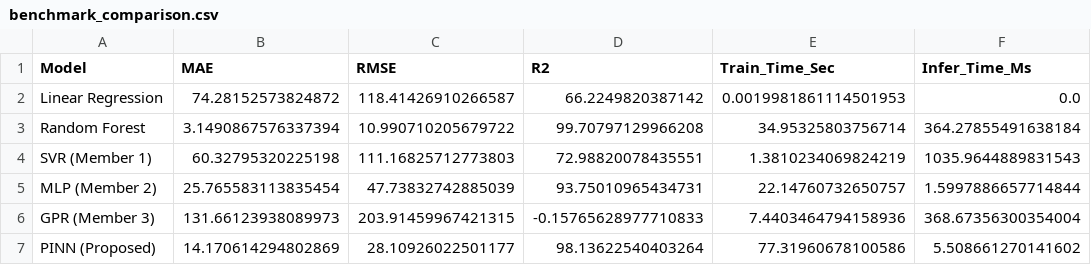
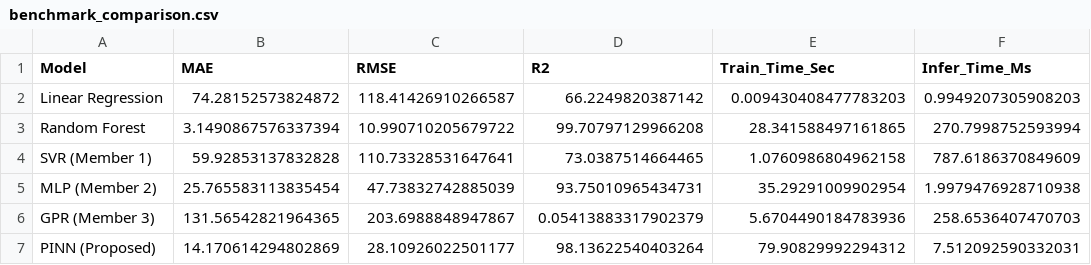
Before and after one commit to Shreyank86/Fiber-Bragg-Grating, a CSV file: Fiber_Grating_Experiment-using-ML/results/tables/benchmark_comparison.csv, drawn as a sheet.

```diff
--- a/Fiber_Grating_Experiment-using-ML/results/tables/benchmark_comparison.csv
+++ b/Fiber_Grating_Experiment-using-ML/results/tables/benchmark_comparison.csv
@@ -1,7 +1,7 @@
 Model,MAE,RMSE,R2,Train_Time_Sec,Infer_Time_Ms
-Linear Regression,74.28152573824872,118.41426910266587,66.2249820387142,0.0019981861114501953,0.0
-Random Forest,3.1490867576337394,10.990710205679722,99.70797129966208,34.95325803756714,364.27855491638184
-SVR (Member 1),60.32795320225198,111.16825712773803,72.98820078435551,1.3810234069824219,1035.9644889831543
-MLP (Member 2),25.765583113835454,47.73832742885039,93.75010965434731,22.14760732650757,1.5997886657714844
-GPR (Member 3),131.66123938089973,203.91459967421315,-0.15765628977710833,7.4403464794158936,368.67356300354004
-PINN (Proposed),14.170614294802869,28.10926022501177,98.13622540403264,77.31960678100586,5.508661270141602
+Linear Regression,74.28152573824872,118.41426910266587,66.2249820387142,0.009430408477783203,0.9949207305908203
+Random Forest,3.1490867576337394,10.990710205679722,99.70797129966208,28.341588497161865,270.7998752593994
+SVR (Member 1),59.92853137832828,110.73328531647641,73.0387514664465,1.0760986804962158,787.6186370849609
+MLP (Member 2),25.765583113835454,47.73832742885039,93.75010965434731,35.29291009902954,1.9979476928710938
+GPR (Member 3),131.56542821964365,203.6988848947867,0.05413883317902379,5.6704490184783936,258.6536407470703
+PINN (Proposed),14.170614294802869,28.10926022501177,98.13622540403264,79.90829992294312,7.512092590332031
```
Also changed, not shown: Fiber_Grating_Experiment-using-ML/results/tables/bootstrap_statistics.csv, Fiber_Grating_Experiment-using-ML/results/tables/cross_validation.csv, 18 other files.
